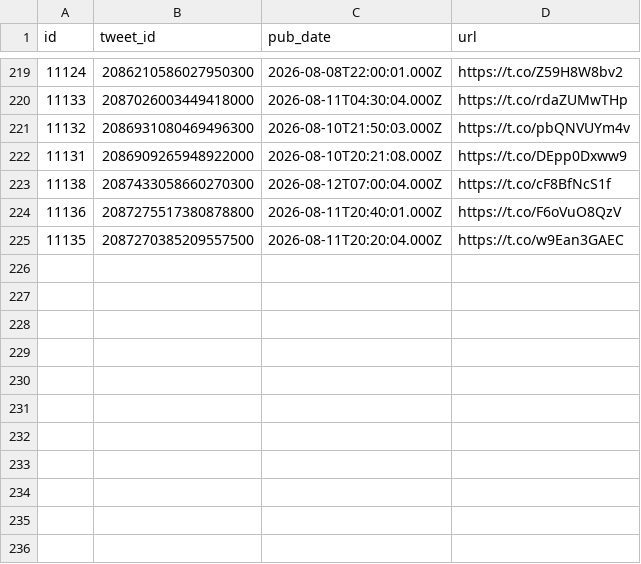
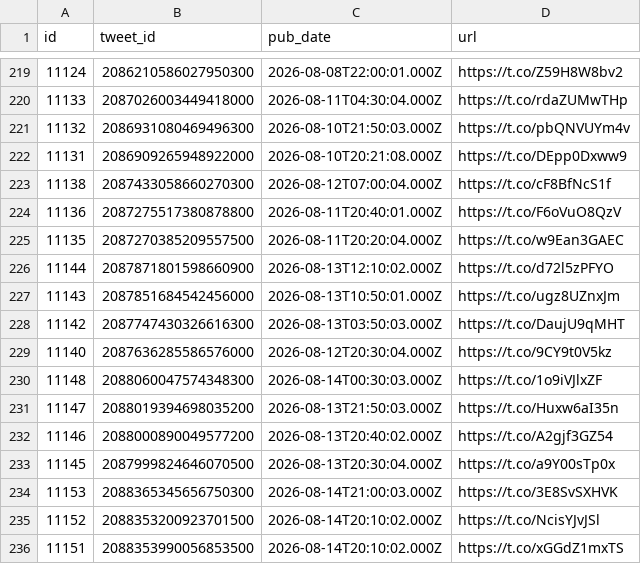
Before and after one commit to chiragr5241/Geopolitics, a CSV file: data/raw_data/spectator_media.csv, drawn as a sheet; only a part is shown, gaps mark what is left out.

```diff
--- a/data/raw_data/spectator_media.csv
+++ b/data/raw_data/spectator_media.csv
@@ -225 +225,12 @@
 "11135","2087270385209557500","2026-08-11T20:20:04.000Z","https://t.co/w9Ean3GAEC"
+"11144","2087871801598660900","2026-08-13T12:10:02.000Z","https://t.co/d72l5zPFYO"
+"11143","2087851684542456000","2026-08-13T10:50:01.000Z","https://t.co/ugz8UZnxJm"
+"11142","2087747430326616300","2026-08-13T03:50:03.000Z","https://t.co/DaujU9qMHT"
+"11140","2087636285586576000","2026-08-12T20:30:04.000Z","https://t.co/9CY9t0V5kz"
+"11148","2088060047574348300","2026-08-14T00:30:03.000Z","https://t.co/1o9iVJlxZF"
+"11147","2088019394698035200","2026-08-13T21:50:03.000Z","https://t.co/Huxw6aI35n"
+"11146","2088000890049577200","2026-08-13T20:40:02.000Z","https://t.co/A2gjf3GZ54"
+"11145","2087999824646070500","2026-08-13T20:30:04.000Z","https://t.co/a9Y00sTp0x"
+"11153","2088365345656750300","2026-08-14T21:00:03.000Z","https://t.co/3E8SvSXHVK"
+"11152","2088353200923701500","2026-08-14T20:10:02.000Z","https://t.co/NcisYJvJSl"
+"11151","2088353990056853500","2026-08-14T20:10:02.000Z","https://t.co/xGGdZ1mxTS"
```
Also changed, not shown: data/incidents.csv, data/sources.csv, 6 other files.
